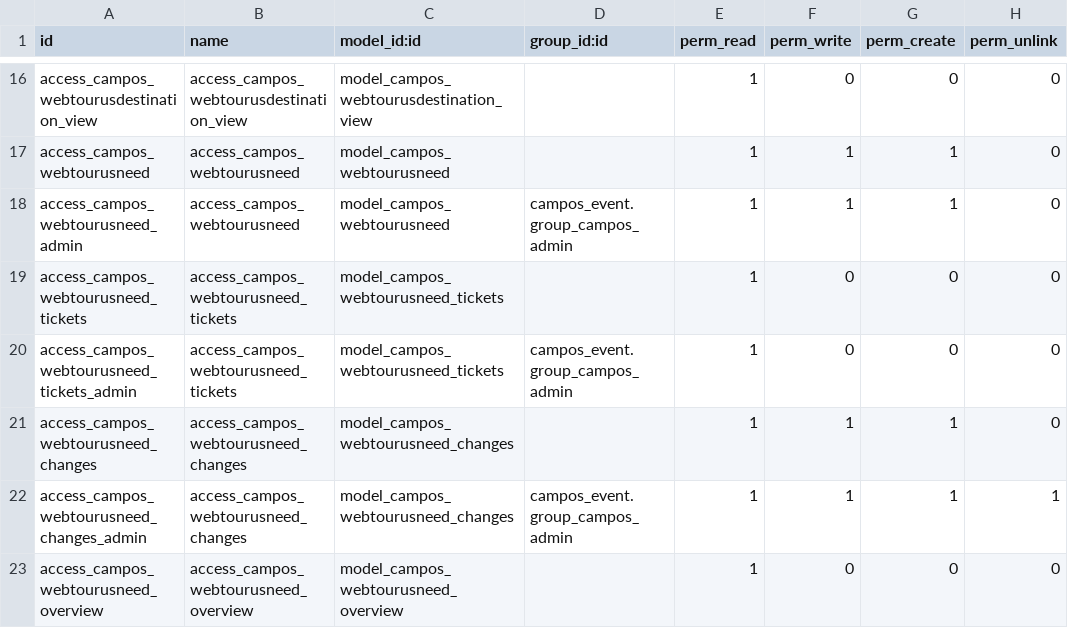
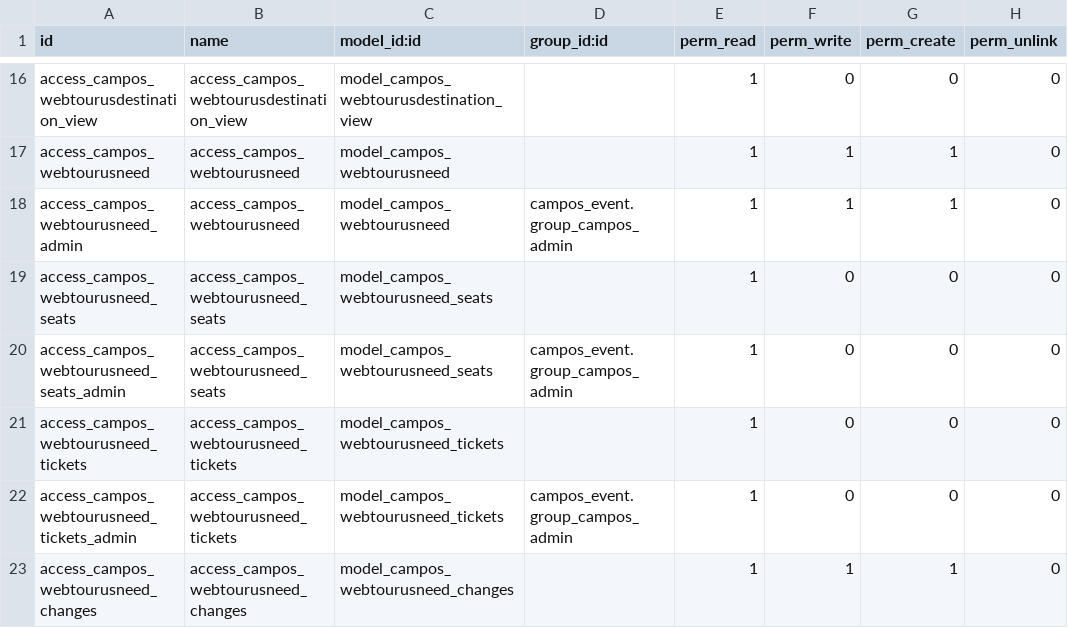
Before and after one commit to sl2017/campos, a CSV file: campos_transportation/security/ir.model.access.csv, drawn as a sheet; only a part is shown, gaps mark what is left out; the shorter side is filled out with more unchanged rows; the diff names each change by its address in the sheet, - before the commit and + after, or states it on an @@ line.

Commit message:
Seats sum added

```diff
--- a/campos_transportation/security/ir.model.access.csv
+++ b/campos_transportation/security/ir.model.access.csv
+row 19: access_campos_webtourusneed_seats | access_campos_webtourusneed_seats | model_campos_webtourusneed_seats |  | 1 | 0 | 0 | 0
+row 20: access_campos_webtourusneed_seats_admin | access_campos_webtourusneed_seats | model_campos_webtourusneed_seats | campos_event.group_campos_admin | 1 | 0 | 0 | 0
```
Also changed, not shown: 3 other files.
